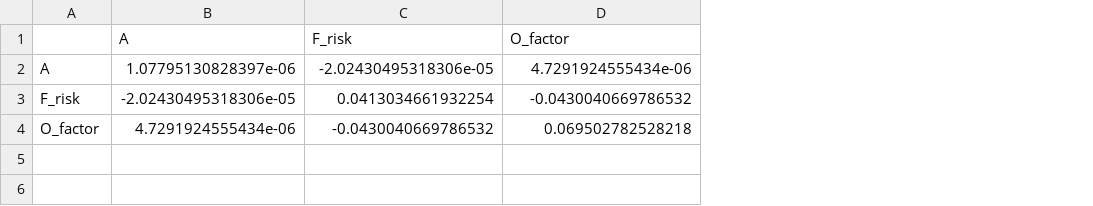
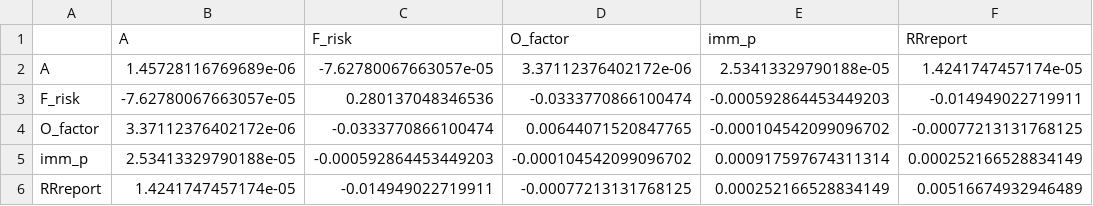
Before and after one commit to juanvesga/CCHF, a CSV file: output/AFG/cov_mat_chain1.csv, drawn as a sheet; the diff names each change by its address in the sheet, - before the commit and + after, or states it on an @@ line.

Commit message:
- Monthly time step - Added full data to AFG - Removed immloss for lovestock - fixed plots to show new time span - introduced diagnpsis rates as logistic func - new calibrations

```diff
--- a/output/AFG/cov_mat_chain1.csv
+++ b/output/AFG/cov_mat_chain1.csv
+column E (imm_p), rows 2-4: 2.53413329790188e-05 | -0.000592864453449203 | -0.000104542099096702
+column F (RRreport), rows 2-4: 1.4241747457174e-05 | -0.014949022719911 | -0.00077213131768125
-B2 (A): 1.07795130828397e-06
+B2 (A): 1.45728116769689e-06
-C2 (F_risk): -2.02430495318306e-05
+C2 (F_risk): -7.62780067663057e-05
-D2 (O_factor): 4.7291924555434e-06
+D2 (O_factor): 3.37112376402172e-06
-B3 (A): -2.02430495318306e-05
+B3 (A): -7.62780067663057e-05
-C3 (F_risk): 0.0413034661932254
+C3 (F_risk): 0.280137048346536
-D3 (O_factor): -0.0430040669786532
+D3 (O_factor): -0.0333770866100474
-B4 (A): 4.7291924555434e-06
+B4 (A): 3.37112376402172e-06
-C4 (F_risk): -0.0430040669786532
+C4 (F_risk): -0.0333770866100474
-D4 (O_factor): 0.069502782528218
+D4 (O_factor): 0.00644071520847765
+row 5: imm_p | 2.53413329790188e-05 | -0.000592864453449203 | -0.000104542099096702 | 0.000917597674311314 | 0.000252166528834149
+row 6: RRreport | 1.4241747457174e-05 | -0.014949022719911 | -0.00077213131768125 | 0.000252166528834149 | 0.00516674932946489
```
Also changed, not shown: 15 other files.
